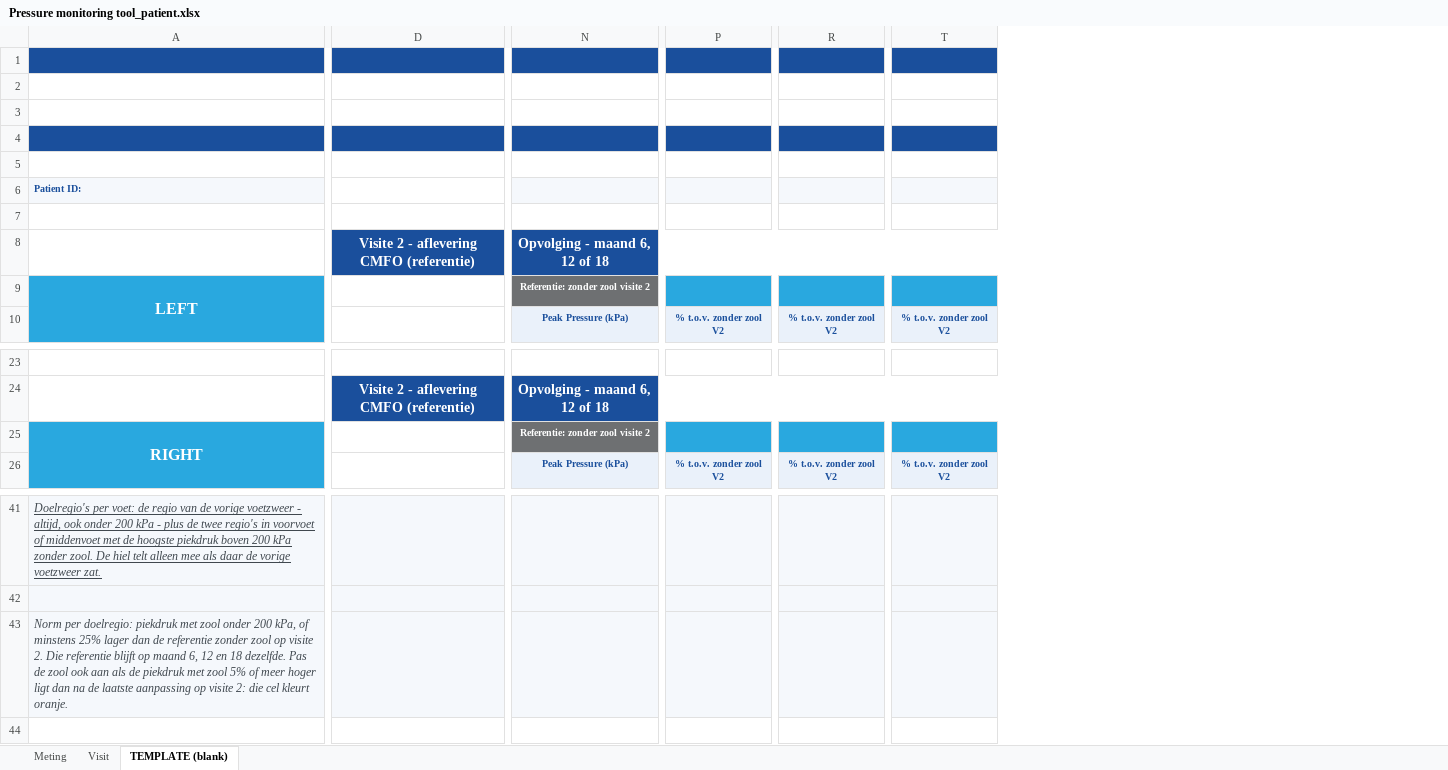
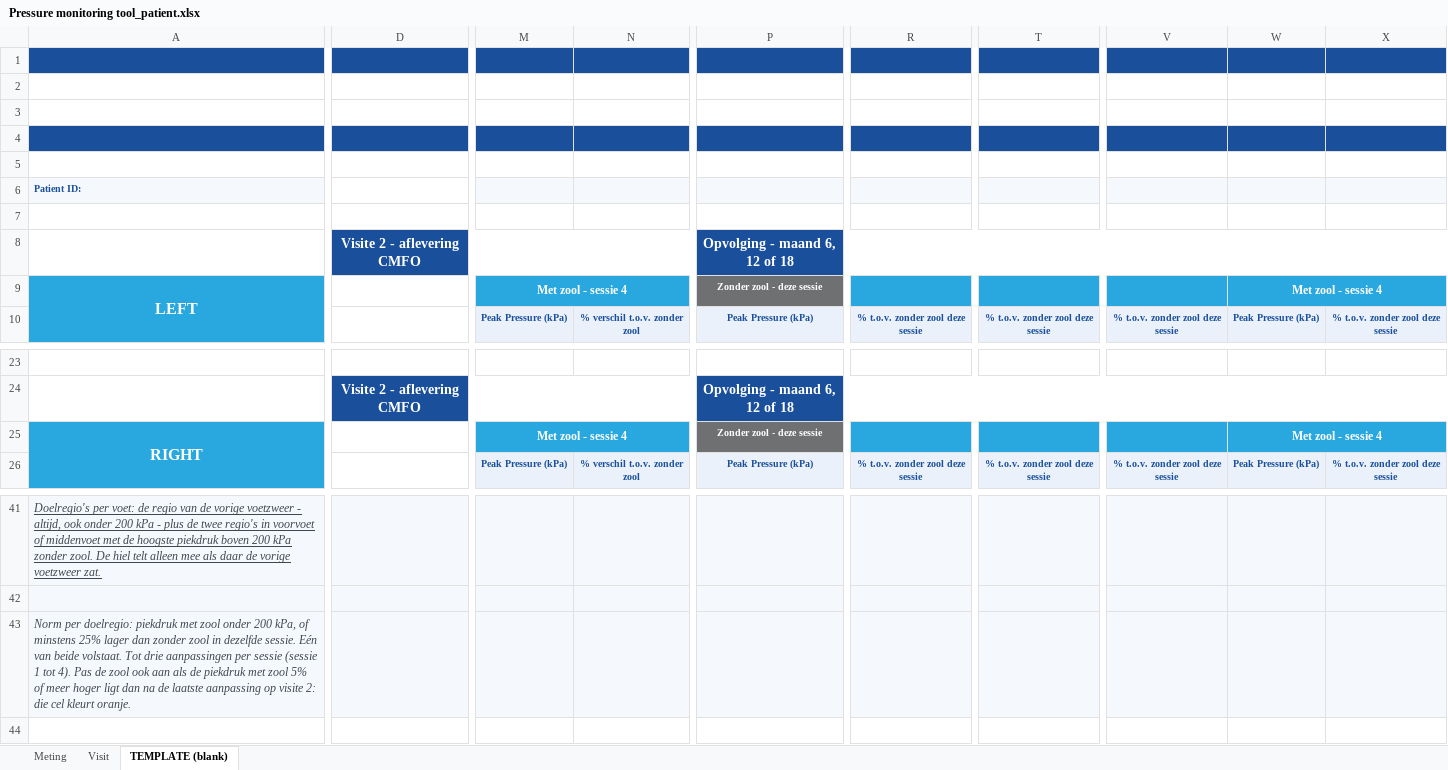
Before and after one commit to Dellfs/paradise-project, an Excel workbook: (e)CRF/Per visite/V1 - Baseline/Metingen en klinische registratie/Pressure monitoring tool_patient.xlsx, sheet TEMPLATE (blank), drawn as a sheet; only a part is shown, gaps mark what is left out; values as stored, in another font and other column widths than the file's, no borders; charts and pictures and conditional formats not drawn; removed rows and columns are numbered as before the commit, all else as after; the diff names each change by its address in the sheet, - before the commit and + after, or states it on an @@ line.

```diff
--- a/(e)CRF/Per visite/V1 - Baseline/Metingen en klinische registratie/Pressure monitoring tool_patient.xlsx (sheet TEMPLATE (blank))
+++ b/(e)CRF/Per visite/V1 - Baseline/Metingen en klinische registratie/Pressure monitoring tool_patient.xlsx (sheet TEMPLATE (blank))
-column D, row 8: Visite 2 - aflevering CMFO (referentie); row 24: Visite 2 - aflevering CMFO (referentie)
+column D, row 8: Visite 2 - aflevering CMFO; row 24: Visite 2 - aflevering CMFO
+column M, rows 9-10: Met zool - sessie 4 | Peak Pressure (kPa); rows 25-26: Met zool - sessie 4 | Peak Pressure (kPa)
+column N, row 10: % verschil t.o.v. zonder zool; row 26: % verschil t.o.v. zonder zool
-column P, row 10: % t.o.v. zonder zool V2; row 26: % t.o.v. zonder zool V2
+column R, row 10: % t.o.v. zonder zool deze sessie; row 26: % t.o.v. zonder zool deze sessie
-column R, row 10: % t.o.v. zonder zool V2; row 26: % t.o.v. zonder zool V2
+column T, row 10: % t.o.v. zonder zool deze sessie; row 26: % t.o.v. zonder zool deze sessie
-column T, row 10: % t.o.v. zonder zool V2; row 26: % t.o.v. zonder zool V2
+column V, row 10: % t.o.v. zonder zool deze sessie; row 26: % t.o.v. zonder zool deze sessie
+column W, rows 9-10: Met zool - sessie 4 | Peak Pressure (kPa); rows 25-26: Met zool - sessie 4 | Peak Pressure (kPa)
+column X, row 10: % t.o.v. zonder zool deze sessie; row 26: % t.o.v. zonder zool deze sessie
-P9: Referentie: zonder zool visite 2
+P9: Zonder zool - deze sessie
-P25: Referentie: zonder zool visite 2
+P25: Zonder zool - deze sessie
-A43: …lager dan de referentie zonder zool op visite 2. Die referentie blijft op maand 6, 12 en 18 dezelfde. Pas de…
+A43: …lager dan zonder zool in dezelfde sessie. Eén van beide volstaat. Tot drie aanpassingen per sessie (sessie 1 tot 4). Pas de…
```
Also changed, not shown: sheet Visit, sheet Meting, formulas that keep their value, charts or pictures, (e)CRF/Per visite/V2 - Aanmeting voetorthese/Metingen en klinische registratie/Pressure monitoring tool_patient.xlsx, (e)CRF/Per visite/V4 - Opvolgvisite/Metingen en klinische registratie/Pressure monitoring tool_patient.xlsx, 3 other files.
